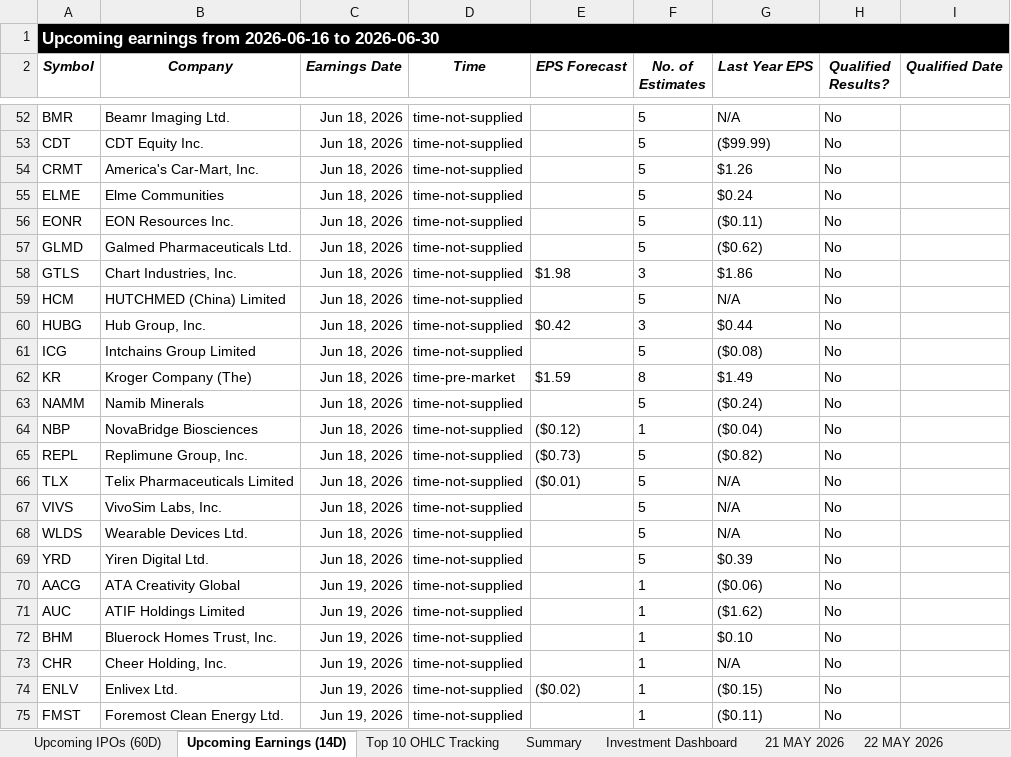
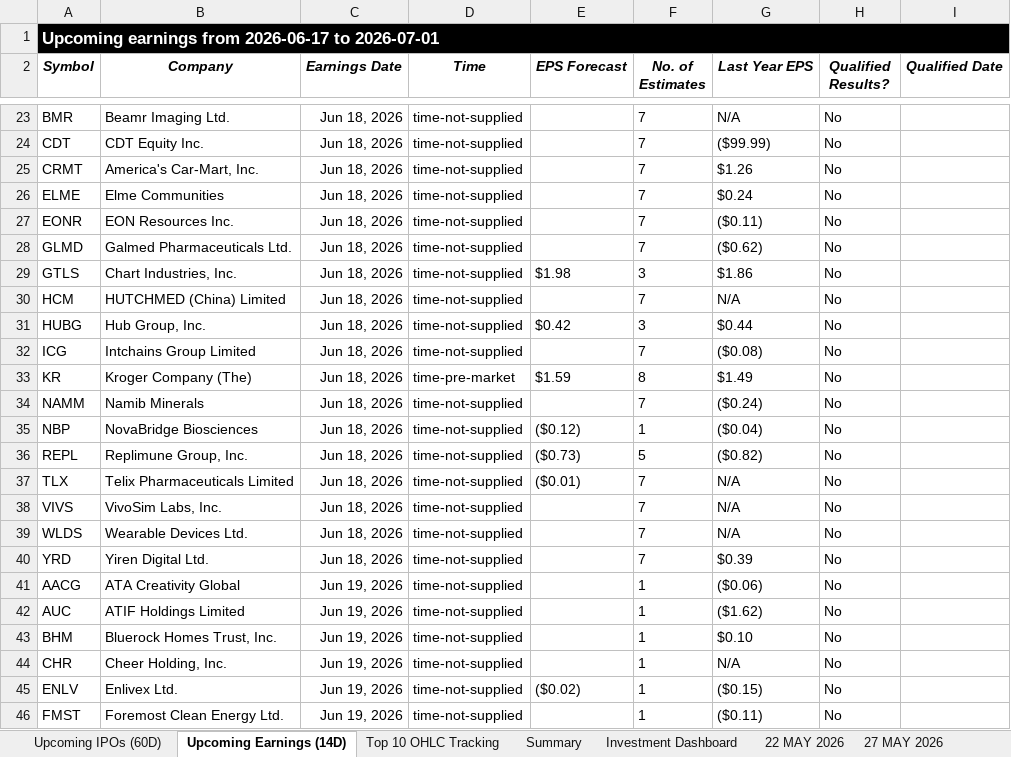
Before and after one commit to codenamev99/invest2.0, an Excel workbook: results.xlsx, sheet Upcoming Earnings (14D), drawn as a sheet; only a part is shown, gaps mark what is left out; values as stored, in another font and other column widths than the file's, no borders; addresses are those after the commit; the diff covers the shown part only; the diff names each change by its address in the sheet, - before the commit and + after, or states it on an @@ line.

```diff
--- a/results.xlsx (sheet Upcoming Earnings (14D))
+++ b/results.xlsx (sheet Upcoming Earnings (14D))
-sheet tab: 21 MAY 2026
-A1 (Symbol): …earnings from 2026-06-16 to 2026-06-30
+A1 (Symbol): …earnings from 2026-06-17 to 2026-07-01
-F23:F28 (No. of Estimates): 5
+F23:F28 (No. of Estimates): 7
-F30 (No. of Estimates): 5
+F30 (No. of Estimates): 7
-F32 (No. of Estimates): 5
+F32 (No. of Estimates): 7
-F34 (No. of Estimates): 5
+F34 (No. of Estimates): 7
-F37:F40 (No. of Estimates): 5
+F37:F40 (No. of Estimates): 7
```
Also changed, not shown: 12 added rows, 30 removed rows and 31 edited cells elsewhere in this sheet, sheet Top 10 OHLC Tracking, sheet Investment Dashboard, sheet Summary, sheet Upcoming IPOs (60D), other sheet tabs, hidden cells.
